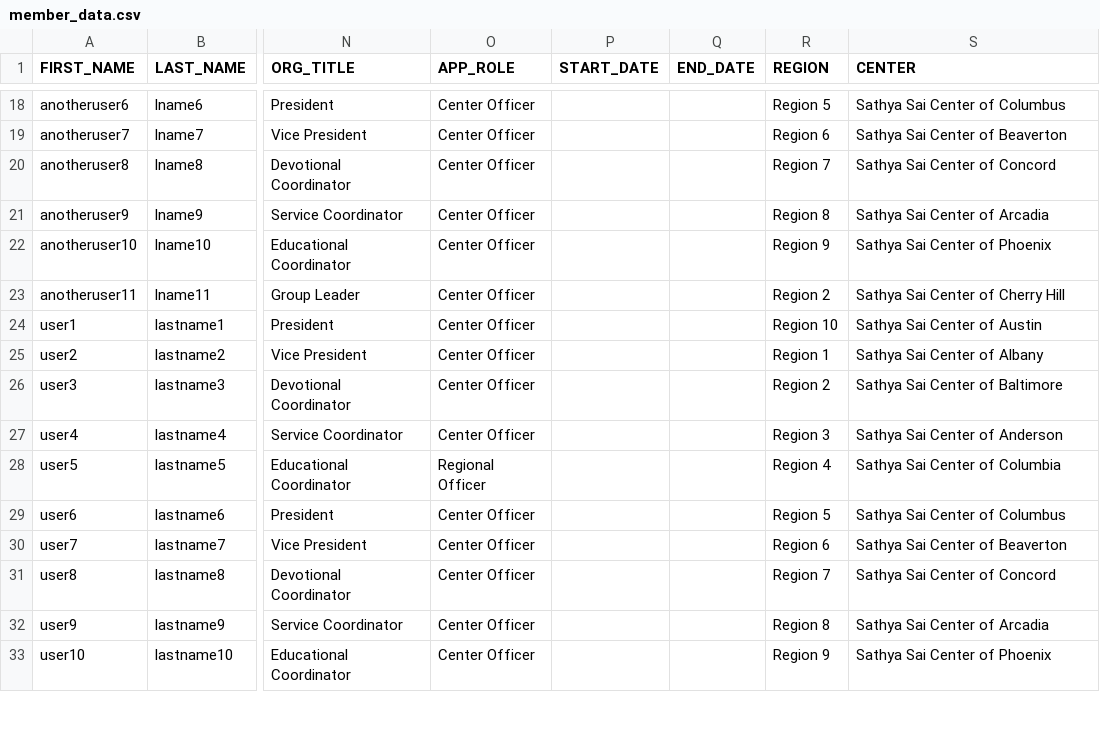
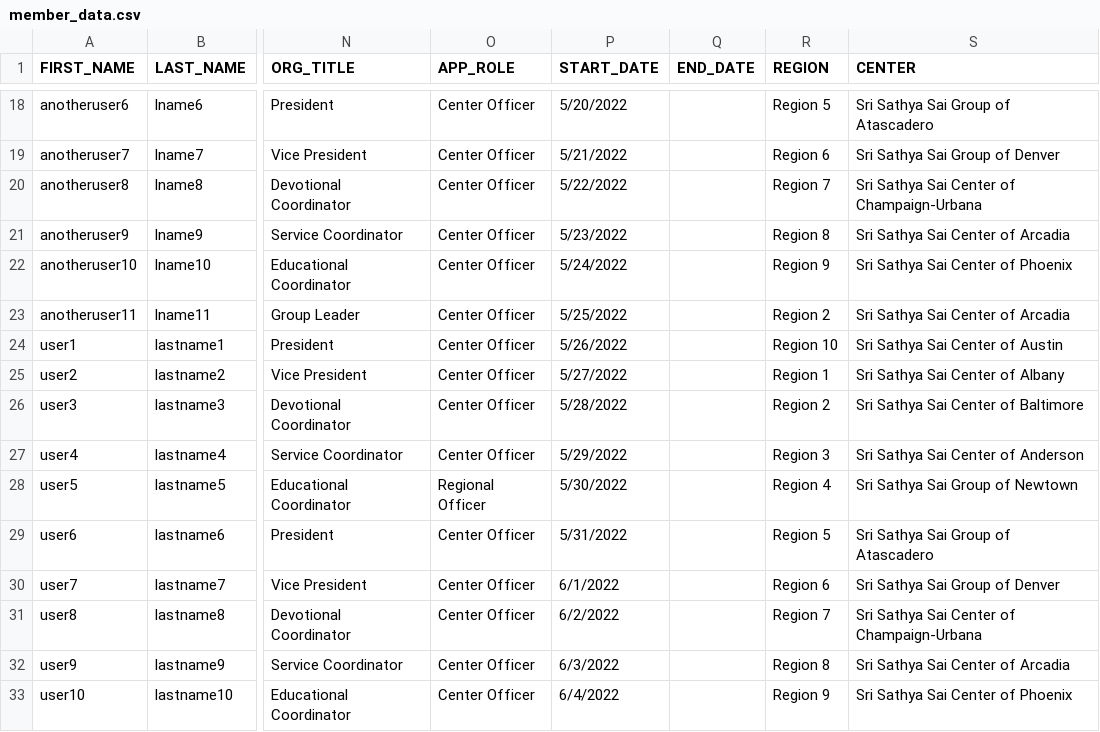
Before and after one commit to thiyaguj19-mt/online-member-directory, a CSV file: member_data.csv, drawn as a sheet; only a part is shown, gaps mark what is left out; the diff covers the shown part only; the diff names each change by its address in the sheet, - before the commit and + after, or states it on an @@ line.

```diff
--- a/member_data.csv
+++ b/member_data.csv
-P18 (START_DATE): (empty)
+P18 (START_DATE): 5/20/2022
-S18 (CENTER): Sathya Sai Center of Columbus
+S18 (CENTER): Sri Sathya Sai Group of Atascadero
-P19 (START_DATE): (empty)
+P19 (START_DATE): 5/21/2022
-S19 (CENTER): Sathya Sai Center of Beaverton
+S19 (CENTER): Sri Sathya Sai Group of Denver
-P20 (START_DATE): (empty)
+P20 (START_DATE): 5/22/2022
-S20 (CENTER): Sathya Sai Center of Concord
+S20 (CENTER): Sri Sathya Sai Center of Champaign-Urbana
-P21 (START_DATE): (empty)
+P21 (START_DATE): 5/23/2022
-S21 (CENTER): Sathya Sai Center of Arcadia
+S21 (CENTER): Sri Sathya Sai Center of Arcadia
-P22 (START_DATE): (empty)
+P22 (START_DATE): 5/24/2022
-S22 (CENTER): Sathya Sai Center of Phoenix
+S22 (CENTER): Sri Sathya Sai Center of Phoenix
-P23 (START_DATE): (empty)
+P23 (START_DATE): 5/25/2022
-S23 (CENTER): Sathya Sai Center of Cherry Hill
+S23 (CENTER): Sri Sathya Sai Center of Arcadia
-P24 (START_DATE): (empty)
+P24 (START_DATE): 5/26/2022
-S24 (CENTER): Sathya Sai Center of Austin
+S24 (CENTER): Sri Sathya Sai Center of Austin
-P25 (START_DATE): (empty)
+P25 (START_DATE): 5/27/2022
-S25 (CENTER): Sathya Sai Center of Albany
+S25 (CENTER): Sri Sathya Sai Center of Albany
-P26 (START_DATE): (empty)
+P26 (START_DATE): 5/28/2022
-S26 (CENTER): Sathya Sai Center of Baltimore
+S26 (CENTER): Sri Sathya Sai Center of Baltimore
-P27 (START_DATE): (empty)
+P27 (START_DATE): 5/29/2022
-S27 (CENTER): Sathya Sai Center of Anderson
+S27 (CENTER): Sri Sathya Sai Center of Anderson
-P28 (START_DATE): (empty)
+P28 (START_DATE): 5/30/2022
-S28 (CENTER): Sathya Sai Center of Columbia
+S28 (CENTER): Sri Sathya Sai Group of Newtown
-P29 (START_DATE): (empty)
+P29 (START_DATE): 5/31/2022
-S29 (CENTER): Sathya Sai Center of Columbus
+S29 (CENTER): Sri Sathya Sai Group of Atascadero
-P30 (START_DATE): (empty)
+P30 (START_DATE): 6/1/2022
-S30 (CENTER): Sathya Sai Center of Beaverton
+S30 (CENTER): Sri Sathya Sai Group of Denver
-P31 (START_DATE): (empty)
+P31 (START_DATE): 6/2/2022
-S31 (CENTER): Sathya Sai Center of Concord
+S31 (CENTER): Sri Sathya Sai Center of Champaign-Urbana
-P32 (START_DATE): (empty)
+P32 (START_DATE): 6/3/2022
-S32 (CENTER): Sathya Sai Center of Arcadia
+S32 (CENTER): Sri Sathya Sai Center of Arcadia
-P33 (START_DATE): (empty)
+P33 (START_DATE): 6/4/2022
-S33 (CENTER): Sathya Sai Center of Phoenix
+S33 (CENTER): Sri Sathya Sai Center of Phoenix
```
Also changed, not shown: 56 edited cells elsewhere in this file.
